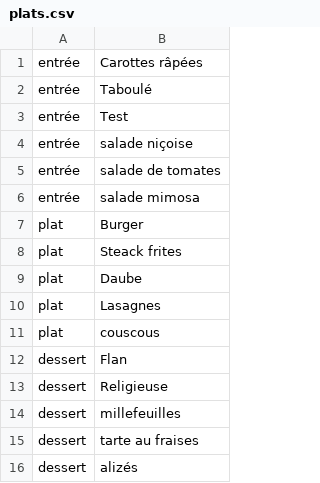
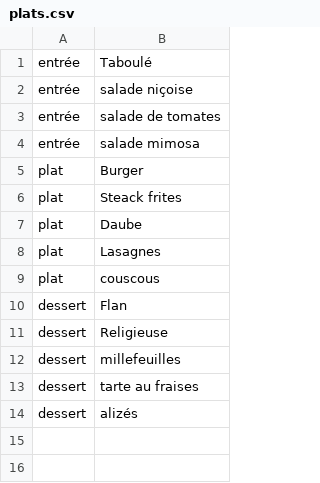
Before and after one commit to yvandouenel/Diginamic2023-M01DevWeb, a CSV file: php/ExoTemplateRouter/src/datas/plats.csv, drawn as a sheet.

Commit message:
Fin de la correction de la suppression d'un plat.

```diff
--- a/php/ExoTemplateRouter/src/datas/plats.csv
+++ b/php/ExoTemplateRouter/src/datas/plats.csv
@@ -1,4 +1,2 @@
-entrée;Carottes râpées
 entrée;Taboulé
-entrée;Test
 entrée;salade niçoise
```
Also changed, not shown: 2 other files.
